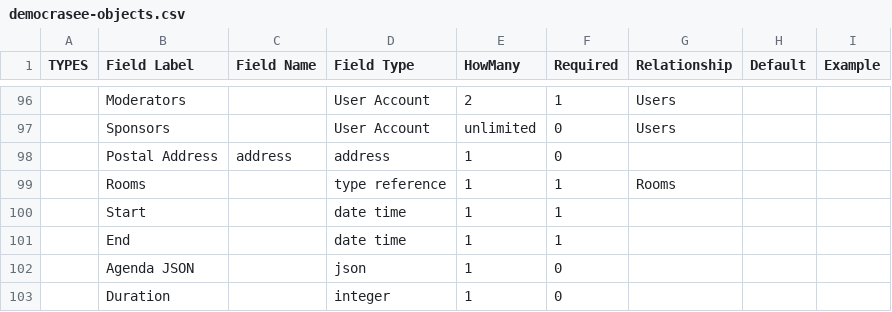
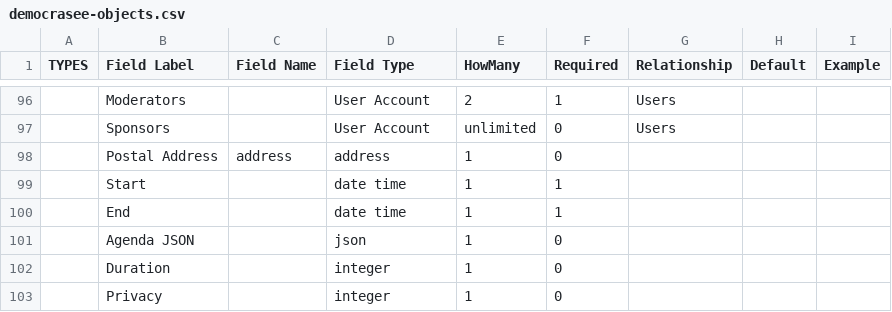
Before and after one commit to eliataylor/objects-actions, a CSV file: src/examples/democrasee-objects.csv, drawn as a sheet; only a part is shown, gaps mark what is left out; the shorter side is filled out with more unchanged rows; the diff names each change by its address in the sheet, - before the commit and + after, or states it on an @@ line.

```diff
--- a/src/examples/democrasee-objects.csv
+++ b/src/examples/democrasee-objects.csv
-row 99:  | Rooms |  | type reference | 1 | 1 | Rooms
```
Also changed, not shown: src/examples/democrasee-permissions.csv, 27 other files.
